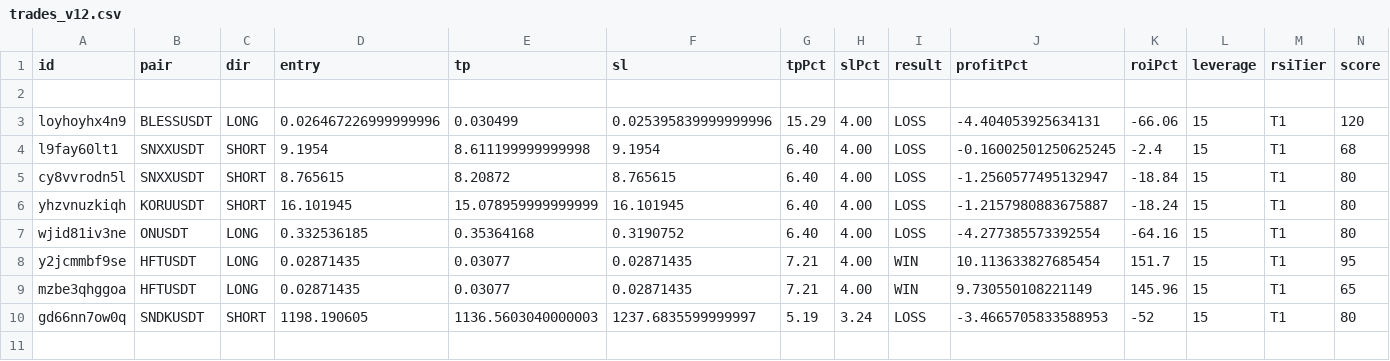
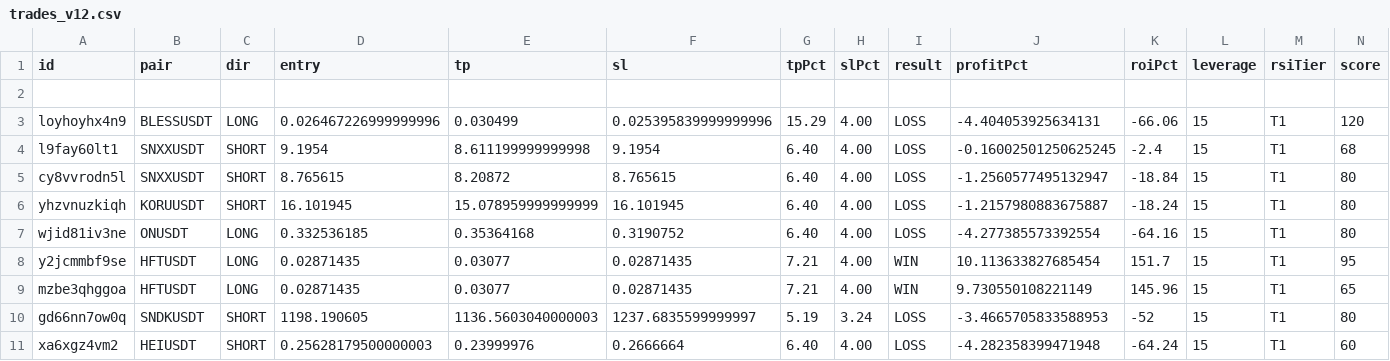
Before and after one commit to kangscalpingv3/kangscalping, a CSV file: trades_v12.csv, drawn as a sheet; only a part is shown; rows hold the shown columns only; the diff names each change by its address in the sheet, - before the commit and + after, or states it on an @@ line.

Commit message:
Trade closed: HEIUSDT LOSS

```diff
--- a/trades_v12.csv
+++ b/trades_v12.csv
+row 11: xa6xgz4vm2 | HEIUSDT | SHORT | 0.25628179500000003 | 0.23999976 | 0.2666664 | 6.40 | 4.00 | LOSS | -4.282358399471948 | -64.24 | 15 | T1 | 60
```
